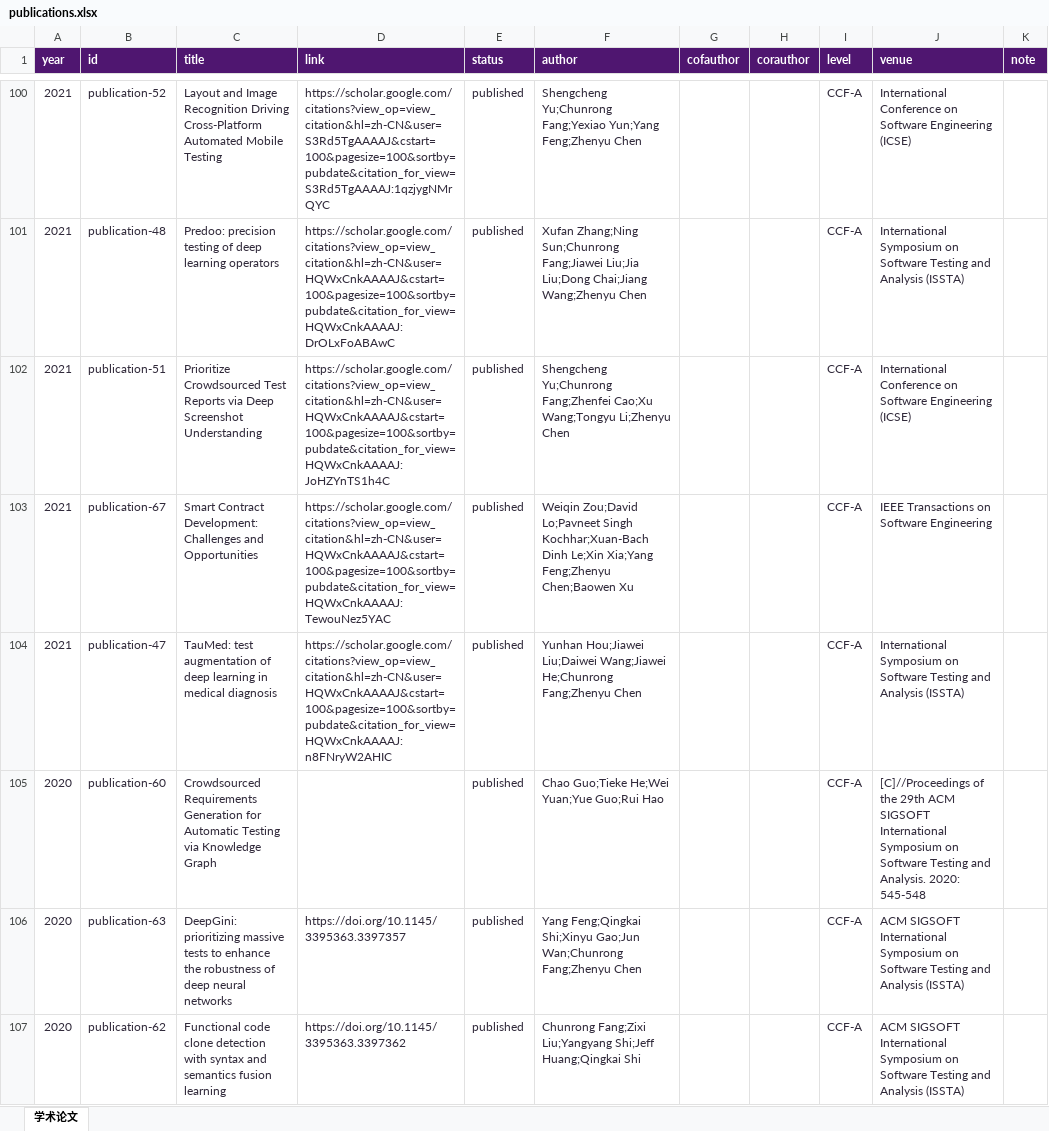
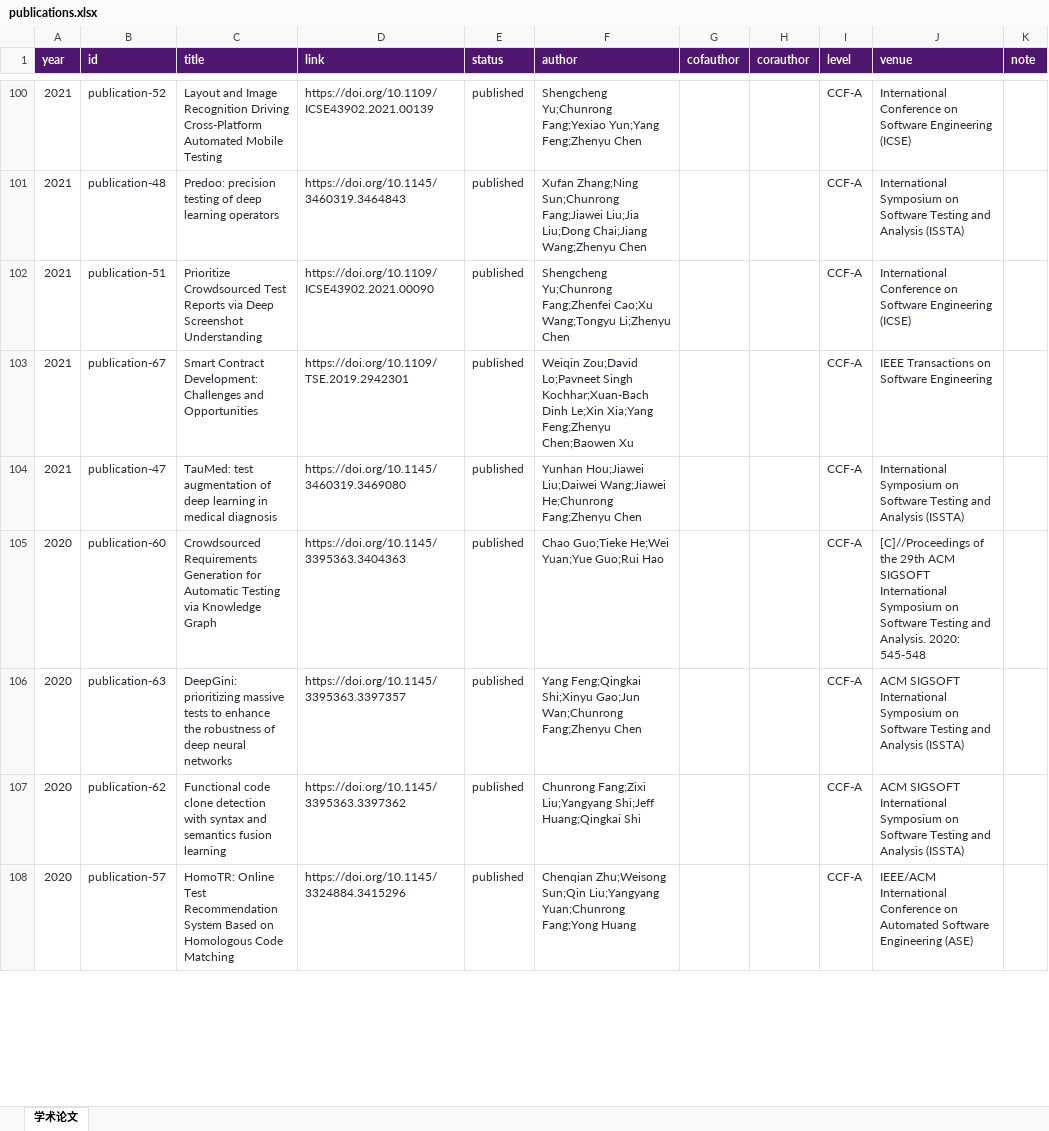
Before and after one commit to nju-ise-lab/nju-ise-lab.github.io, an Excel workbook: frontend/data-source/publications.xlsx, sheet 学术论文, drawn as a sheet; only a part is shown, gaps mark what is left out; the shorter side is filled out with more unchanged rows; values as stored, in another font and other column widths than the file's, no borders; table styles not drawn; the diff covers the shown part only; the diff names each change by its address in the sheet, - before the commit and + after, or states it on an @@ line.

Commit message:
add research results pagination and DOI links

```diff
--- a/frontend/data-source/publications.xlsx (sheet 学术论文)
+++ b/frontend/data-source/publications.xlsx (sheet 学术论文)
-D100 (link): https://scholar.google.com/citations?view_op=view_citation&hl=zh-CN&user=S3Rd5TgAAAAJ&cstart=100&pagesize=100&sortby=pubdate&citation_for_view=S3Rd5TgAAAAJ:1qzjygNMrQYC
+D100 (link): https://doi.org/10.1109/ICSE43902.2021.00139
-D101 (link): https://scholar.google.com/citations?view_op=view_citation&hl=zh-CN&user=HQWxCnkAAAAJ&cstart=100&pagesize=100&sortby=pubdate&citation_for_view=HQWxCnkAAAAJ:DrOLxFoABAwC
+D101 (link): https://doi.org/10.1145/3460319.3464843
-D102 (link): https://scholar.google.com/citations?view_op=view_citation&hl=zh-CN&user=HQWxCnkAAAAJ&cstart=100&pagesize=100&sortby=pubdate&citation_for_view=HQWxCnkAAAAJ:JoHZYnTS1h4C
+D102 (link): https://doi.org/10.1109/ICSE43902.2021.00090
-D103 (link): https://scholar.google.com/citations?view_op=view_citation&hl=zh-CN&user=HQWxCnkAAAAJ&cstart=100&pagesize=100&sortby=pubdate&citation_for_view=HQWxCnkAAAAJ:TewouNez5YAC
+D103 (link): https://doi.org/10.1109/TSE.2019.2942301
-D104 (link): https://scholar.google.com/citations?view_op=view_citation&hl=zh-CN&user=HQWxCnkAAAAJ&cstart=100&pagesize=100&sortby=pubdate&citation_for_view=HQWxCnkAAAAJ:n8FNryW2AHIC
+D104 (link): https://doi.org/10.1145/3460319.3469080
-D105 (link): (empty)
+D105 (link): https://doi.org/10.1145/3395363.3404363
```
Also changed, not shown: 33 edited cells elsewhere in this sheet, 7 other files.
